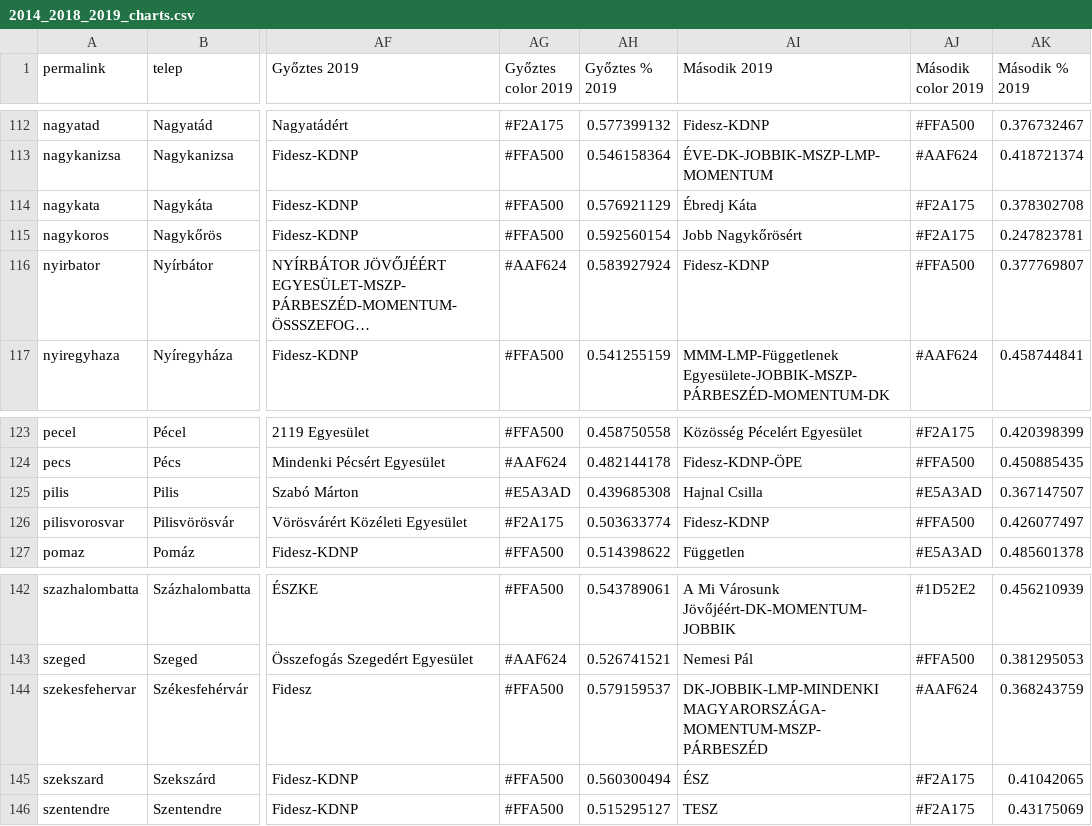
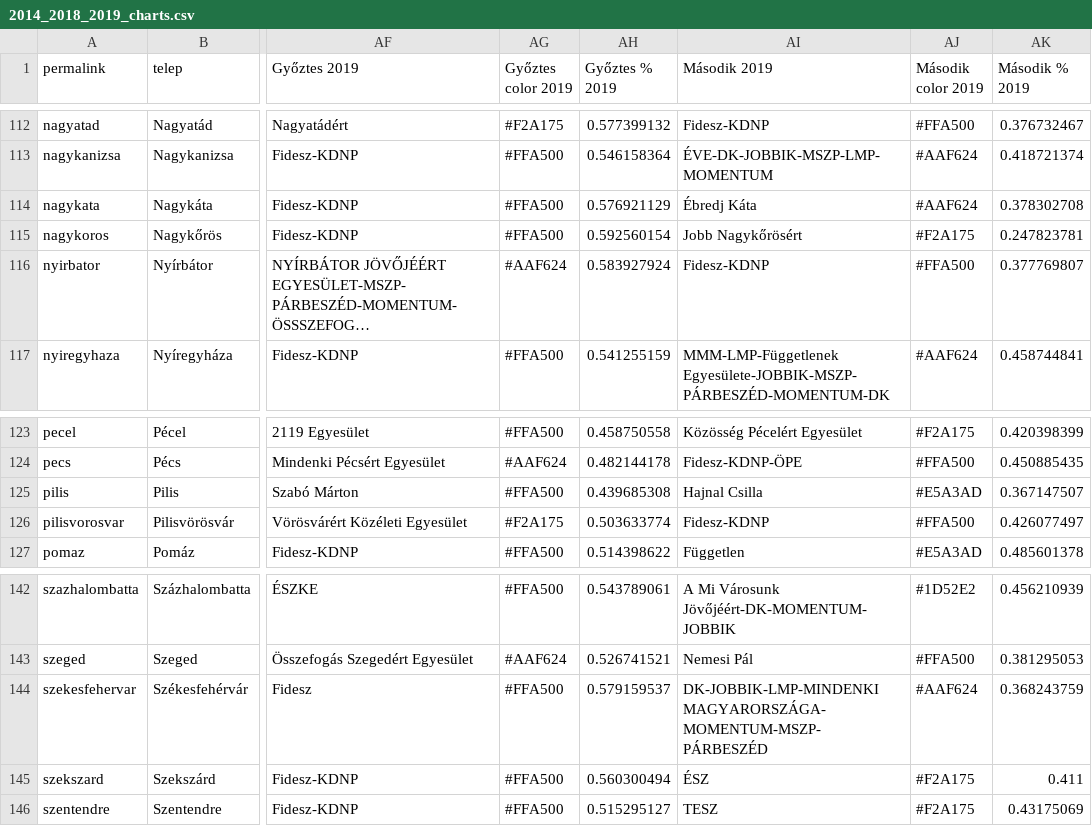
Before and after one commit to AdamSanyo88/szavazas2018, a CSV file: 2014_2018_2019_charts.csv, drawn as a sheet; only a part is shown, gaps mark what is left out; long unchanged cells end in …; the diff names each change by its address in the sheet, - before the commit and + after, or states it on an @@ line.

```diff
--- a/2014_2018_2019_charts.csv
+++ b/2014_2018_2019_charts.csv
-AJ114 (Második color 2019): #F2A175
+AJ114 (Második color 2019): #AAF624
-AG125 (Győztes color 2019): #E5A3AD
+AG125 (Győztes color 2019): #FFA500
-AK145 (Második % 2019): 0.41042065
+AK145 (Második % 2019): 0.411
```
Also changed, not shown: 1 other file.
